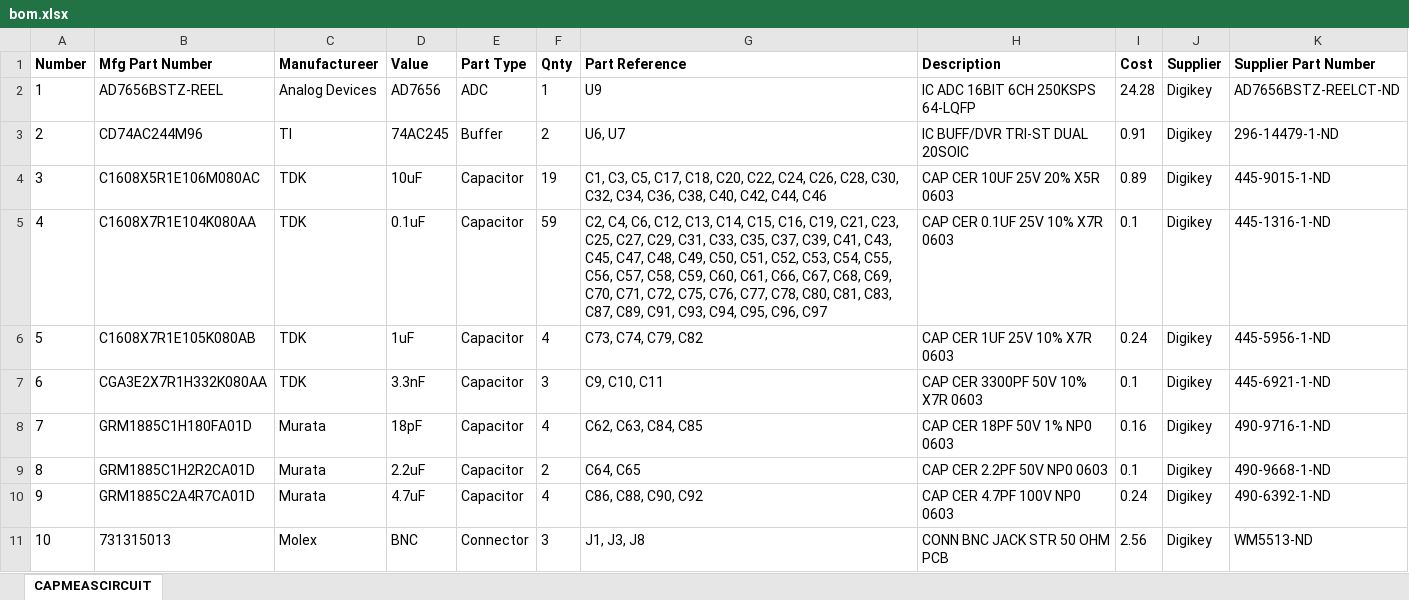
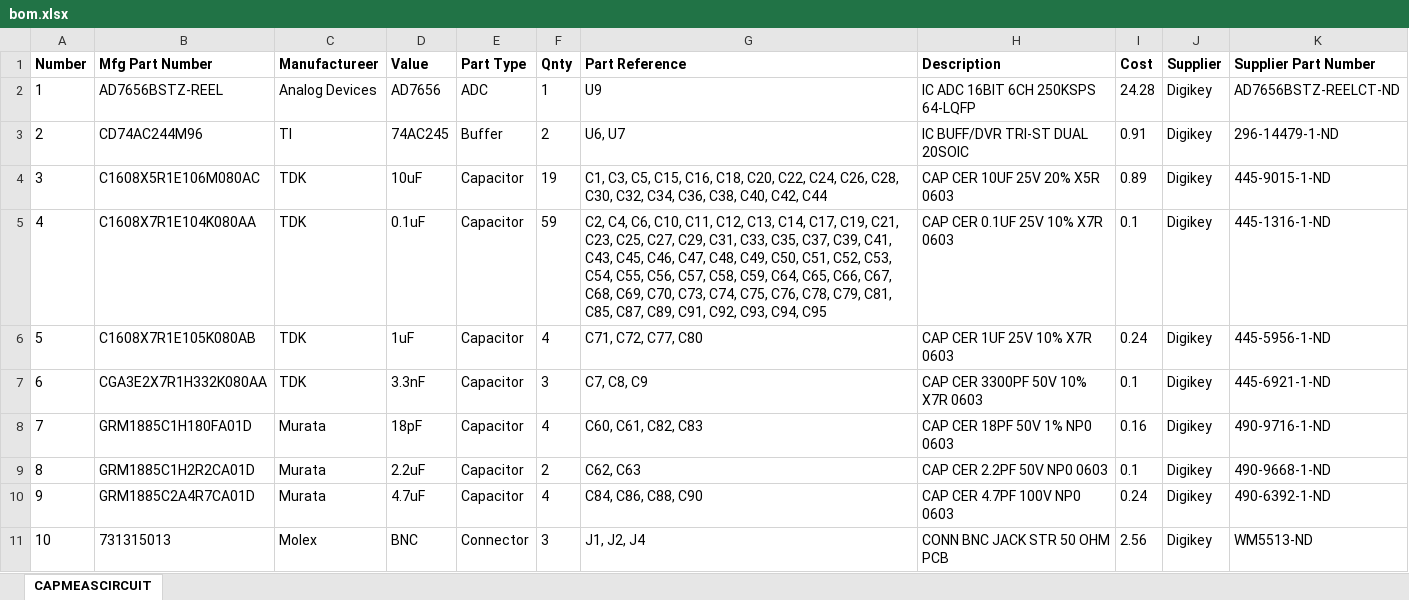
Before and after one commit to mldelibero/masters, an Excel workbook: board/bom.xlsx, sheet CAPMEASCIRCUIT, drawn as a sheet; only a part is shown; values as stored, in another font and other column widths than the file's, no borders; the diff covers the shown part only; the diff names each change by its address in the sheet, - before the commit and + after, or states it on an @@ line.

```diff
--- a/board/bom.xlsx (sheet CAPMEASCIRCUIT)
+++ b/board/bom.xlsx (sheet CAPMEASCIRCUIT)
-G4 (Part Reference): …C3, C5, C17, C18, C20, C22, C24, C26, C28, C30, C32, C34, C36, C38, C40, C42, C44, C46
+G4 (Part Reference): …C3, C5, C15, C16, C18, C20, C22, C24, C26, C28, C30, C32, C34, C36, C38, C40, C42, C44
-G5 (Part Reference): …C4, C6, C12, C13, C14, C15, C16, C19, C21, C23, C25, C27, C29, C31, C33, C35, C37, C39, C41, C43, C45, C47, C48, C49, C50, C51, C52, C53, C54, C55, C56, C57, C58, C59, C60, C61, C66, C67, C68, C69, C70, C71, C72, C75, C76, C77, C78, C80, C81, C83, C87, C89, C91, C93, C94, C95, C96, C97
+G5 (Part Reference): …C4, C6, C10, C11, C12, C13, C14, C17, C19, C21, C23, C25, C27, C29, C31, C33, C35, C37, C39, C41, C43, C45, C46, C47, C48, C49, C50, C51, C52, C53, C54, C55, C56, C57, C58, C59, C64, C65, C66, C67, C68, C69, C70, C73, C74, C75, C76, C78, C79, C81, C85, C87, C89, C91, C92, C93, C94, C95
-G6 (Part Reference): C73, C74, C79, C82
+G6 (Part Reference): C71, C72, C77, C80
-G7 (Part Reference): C9, C10, C11
+G7 (Part Reference): C7, C8, C9
-G8 (Part Reference): C62, C63, C84, C85
+G8 (Part Reference): C60, C61, C82, C83
-G9 (Part Reference): C64, C65
+G9 (Part Reference): C62, C63
-G10 (Part Reference): C86, C88, C90, C92
+G10 (Part Reference): C84, C86, C88, C90
-G11 (Part Reference): J1, J3, J8
+G11 (Part Reference): J1, J2, J4
```
Also changed, not shown: 168 added rows, 8 edited cells and row numbers in column A elsewhere in this sheet, 3 other files.
